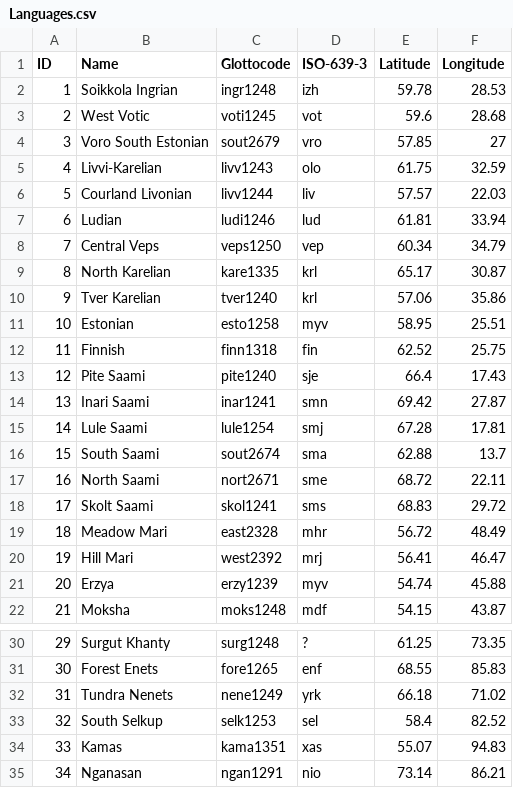
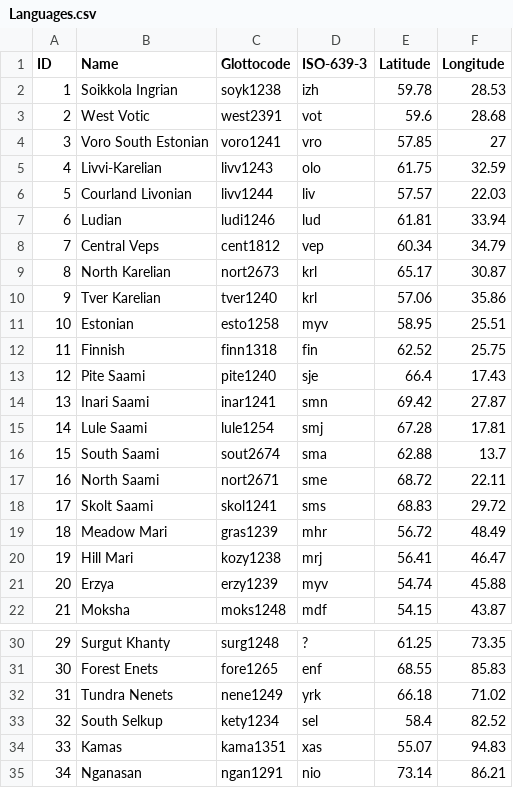
Before and after one commit to cldf-datasets/uratyp, a CSV file: raw/Languages.csv, drawn as a sheet; only a part is shown, gaps mark what is left out.

Commit message:
Match dialect-level Glottolog languoids

```diff
--- a/raw/Languages.csv
+++ b/raw/Languages.csv
@@ -1,5 +1,5 @@
 ID,Name,Glottocode,ISO-639-3,Latitude,Longitude
-1,Soikkola Ingrian,ingr1248,izh,59.78,28.53
-2,West Votic,voti1245,vot,59.6,28.68
-3,Voro South Estonian,sout2679,vro,57.85,27
+1,Soikkola Ingrian,soyk1238,izh,59.78,28.53
+2,West Votic,west2391,vot,59.6,28.68
+3,Voro South Estonian,voro1241,vro,57.85,27
 4,Livvi-Karelian,livv1243,olo,61.75,32.59
@@ -7,4 +7,4 @@ ID,Name,Glottocode,ISO-639-3,Latitude,Longitude
 6,Ludian,ludi1246,lud,61.81,33.94
-7,Central Veps,veps1250,vep,60.34,34.79
-8,North Karelian,kare1335,krl,65.17,30.87
+7,Central Veps,cent1812,vep,60.34,34.79
+8,North Karelian,nort2673,krl,65.17,30.87
 9,Tver Karelian,tver1240,krl,57.06,35.86
@@ -18,4 +18,4 @@ ID,Name,Glottocode,ISO-639-3,Latitude,Longitude
 17,Skolt Saami,skol1241,sms,68.83,29.72
-18,Meadow Mari,east2328,mhr,56.72,48.49
-19,Hill Mari,west2392,mrj,56.41,46.47
+18,Meadow Mari,gras1239,mhr,56.72,48.49
+19,Hill Mari,kozy1238,mrj,56.41,46.47
 20,Erzya,erzy1239,myv,54.74,45.88
@@ -32,3 +32,3 @@ ID,Name,Glottocode,ISO-639-3,Latitude,Longitude
 31,Tundra Nenets,nene1249,yrk,66.18,71.02
-32,South Selkup,selk1253,sel,58.4,82.52
+32,South Selkup,kety1234,sel,58.4,82.52
 33,Kamas,kama1351,xas,55.07,94.83
```
